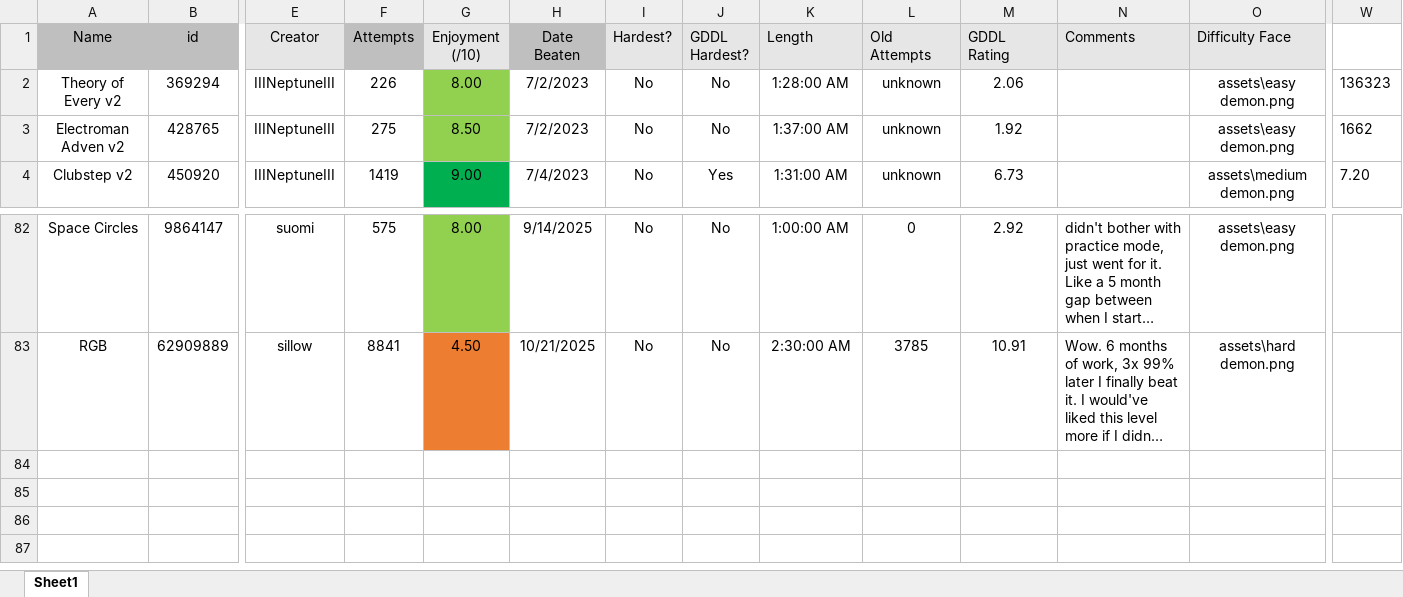
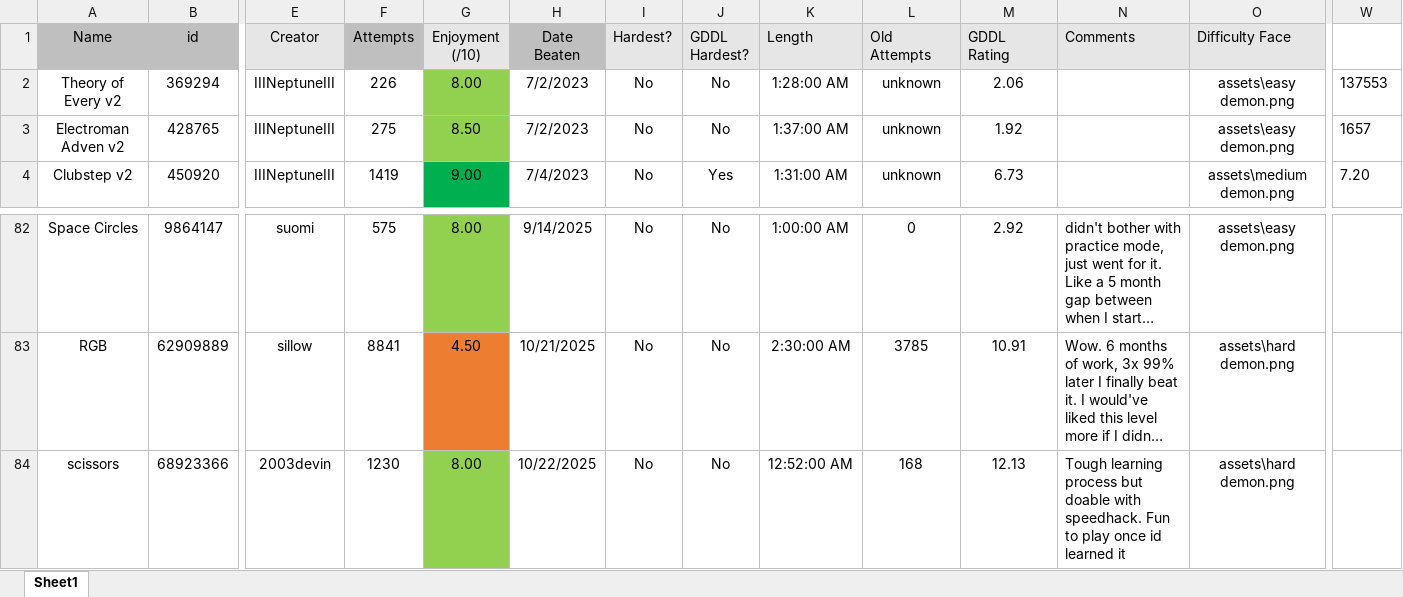
Before and after one commit to nannyflowers/demonlist, an Excel workbook: GD Demon List.xlsx, sheet Sheet1, drawn as a sheet; only a part is shown, gaps mark what is left out; long unchanged cells end in …; values as stored, in another font and other column widths than the file's, no borders; table styles not drawn; rows hold the shown columns only; the diff names each change by its address in the sheet, - before the commit and + after, or states it on an @@ line.

```diff
--- a/GD Demon List.xlsx (sheet Sheet1)
+++ b/GD Demon List.xlsx (sheet Sheet1)
-W2: 136323
+W2: 137553
-W3: 1662
+W3: 1657
+row 84: scissors | 68923366 | 2003devin | 1230 | 8.00 | 10/22/2025 | No | No | 12:52:00 AM | 168 | 12.13 | Tough learning process but doable with speedhack. Fun to play once id learned it | assets\hard demon.png
```
Also changed, not shown: 1 other file.
